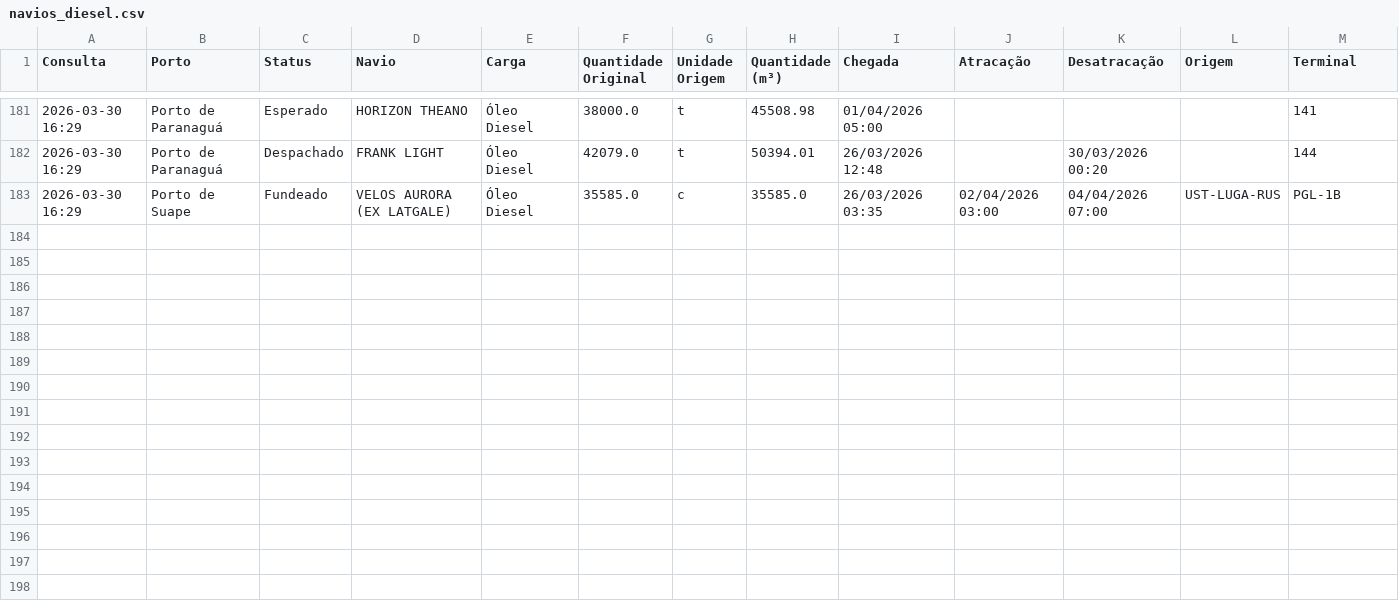
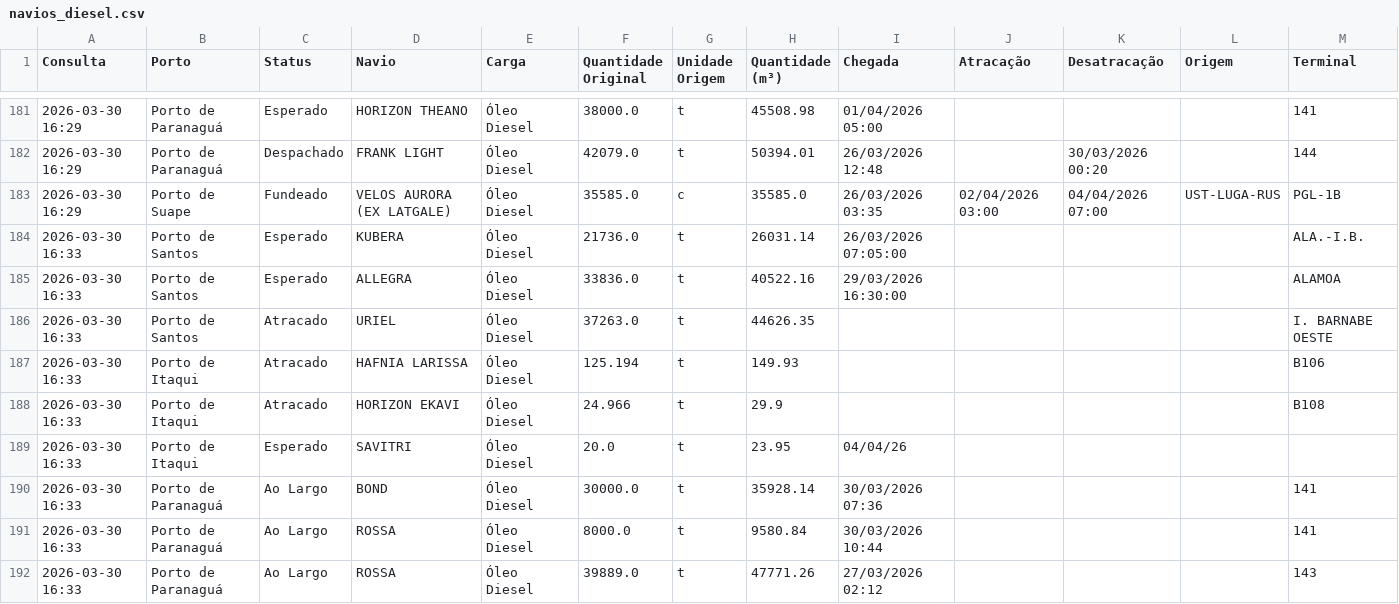
Before and after one commit to IBBAOG/SectorData, a CSV file: output/navios_diesel.csv, drawn as a sheet; only a part is shown, gaps mark what is left out; the diff covers the shown part only.

```diff
--- a/output/navios_diesel.csv
+++ b/output/navios_diesel.csv
@@ -183 +183,10 @@ Consulta,Porto,Status,Navio,Carga,Quantidade Original,Unidade Origem,Quantidade
 2026-03-30 16:29,Porto de Suape,Fundeado,VELOS AURORA (EX LATGALE),Óleo Diesel,35585.0,c,35585.0,26/03/2026 03:35,02/04/2026 03:00,04/04/2026 07:00,UST-LUGA-RUS,PGL-1B
+2026-03-30 16:33,Porto de Santos,Esperado,KUBERA,Óleo Diesel,21736.0,t,26031.14,26/03/2026 07:05:00,,,,ALA.-I.B.
+2026-03-30 16:33,Porto de Santos,Esperado,ALLEGRA,Óleo Diesel,33836.0,t,40522.16,29/03/2026 16:30:00,,,,ALAMOA
+2026-03-30 16:33,Porto de Santos,Atracado,URIEL,Óleo Diesel,37263.0,t,44626.35,,,,,I. BARNABE OESTE
+2026-03-30 16:33,Porto de Itaqui,Atracado,HAFNIA LARISSA,Óleo Diesel,125.194,t,149.93,,,,,B106
+2026-03-30 16:33,Porto de Itaqui,Atracado,HORIZON EKAVI,Óleo Diesel,24.966,t,29.9,,,,,B108
+2026-03-30 16:33,Porto de Itaqui,Esperado,SAVITRI,Óleo Diesel,20.0,t,23.95,04/04/26,,,,
+2026-03-30 16:33,Porto de Paranaguá,Ao Largo,BOND,Óleo Diesel,30000.0,t,35928.14,30/03/2026 07:36,,,,141
+2026-03-30 16:33,Porto de Paranaguá,Ao Largo,ROSSA,Óleo Diesel,8000.0,t,9580.84,30/03/2026 10:44,,,,141
+2026-03-30 16:33,Porto de Paranaguá,Ao Largo,ROSSA,Óleo Diesel,39889.0,t,47771.26,27/03/2026 02:12,,,,143
```
Also changed, not shown: 9 added rows elsewhere in this file.
